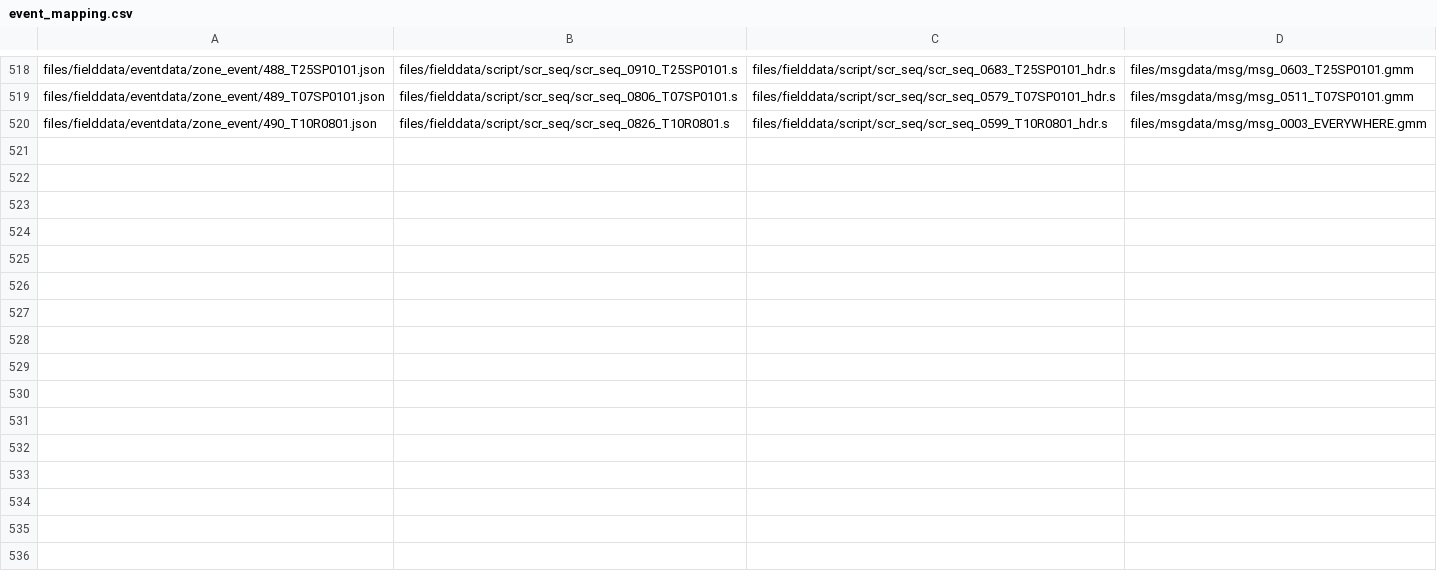
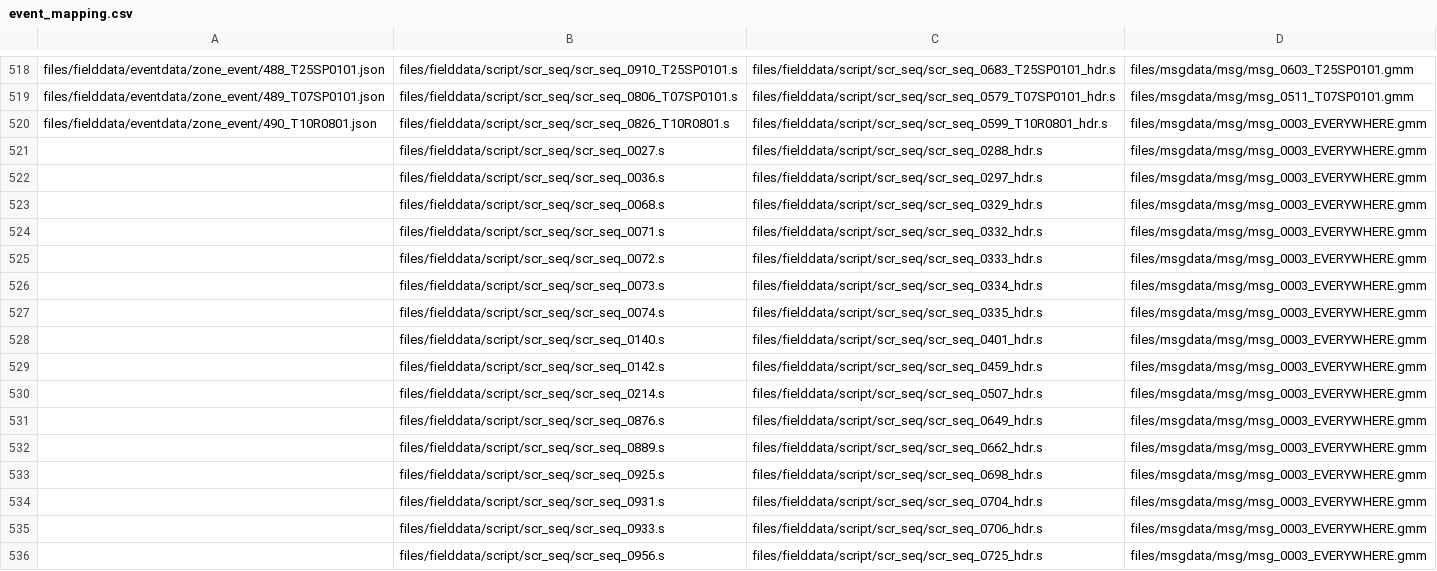
Before and after one commit to ClickingMaster/pokeheartgold-single-screen, a CSV file: tools/py_scripts/event_mapping.csv, drawn as a sheet; only a part is shown, gaps mark what is left out.

```diff
--- a/tools/py_scripts/event_mapping.csv
+++ b/tools/py_scripts/event_mapping.csv
@@ -520 +520,17 @@ files/fielddata/eventdata/zone_event/489_T07SP0101.json,files/fielddata/script/s
 files/fielddata/eventdata/zone_event/490_T10R0801.json,files/fielddata/script/scr_seq/scr_seq_0826_T10R0801.s,files/fielddata/script/scr_seq/scr_seq_0599_T10R0801_hdr.s,files/msgdata/msg/msg_0003_EVERYWHERE.gmm
+,files/fielddata/script/scr_seq/scr_seq_0027.s,files/fielddata/script/scr_seq/scr_seq_0288_hdr.s,files/msgdata/msg/msg_0003_EVERYWHERE.gmm
+,files/fielddata/script/scr_seq/scr_seq_0036.s,files/fielddata/script/scr_seq/scr_seq_0297_hdr.s,files/msgdata/msg/msg_0003_EVERYWHERE.gmm
+,files/fielddata/script/scr_seq/scr_seq_0068.s,files/fielddata/script/scr_seq/scr_seq_0329_hdr.s,files/msgdata/msg/msg_0003_EVERYWHERE.gmm
+,files/fielddata/script/scr_seq/scr_seq_0071.s,files/fielddata/script/scr_seq/scr_seq_0332_hdr.s,files/msgdata/msg/msg_0003_EVERYWHERE.gmm
+,files/fielddata/script/scr_seq/scr_seq_0072.s,files/fielddata/script/scr_seq/scr_seq_0333_hdr.s,files/msgdata/msg/msg_0003_EVERYWHERE.gmm
+,files/fielddata/script/scr_seq/scr_seq_0073.s,files/fielddata/script/scr_seq/scr_seq_0334_hdr.s,files/msgdata/msg/msg_0003_EVERYWHERE.gmm
+,files/fielddata/script/scr_seq/scr_seq_0074.s,files/fielddata/script/scr_seq/scr_seq_0335_hdr.s,files/msgdata/msg/msg_0003_EVERYWHERE.gmm
+,files/fielddata/script/scr_seq/scr_seq_0140.s,files/fielddata/script/scr_seq/scr_seq_0401_hdr.s,files/msgdata/msg/msg_0003_EVERYWHERE.gmm
+,files/fielddata/script/scr_seq/scr_seq_0142.s,files/fielddata/script/scr_seq/scr_seq_0459_hdr.s,files/msgdata/msg/msg_0003_EVERYWHERE.gmm
+,files/fielddata/script/scr_seq/scr_seq_0214.s,files/fielddata/script/scr_seq/scr_seq_0507_hdr.s,files/msgdata/msg/msg_0003_EVERYWHERE.gmm
+,files/fielddata/script/scr_seq/scr_seq_0876.s,files/fielddata/script/scr_seq/scr_seq_0649_hdr.s,files/msgdata/msg/msg_0003_EVERYWHERE.gmm
+,files/fielddata/script/scr_seq/scr_seq_0889.s,files/fielddata/script/scr_seq/scr_seq_0662_hdr.s,files/msgdata/msg/msg_0003_EVERYWHERE.gmm
+,files/fielddata/script/scr_seq/scr_seq_0925.s,files/fielddata/script/scr_seq/scr_seq_0698_hdr.s,files/msgdata/msg/msg_0003_EVERYWHERE.gmm
+,files/fielddata/script/scr_seq/scr_seq_0931.s,files/fielddata/script/scr_seq/scr_seq_0704_hdr.s,files/msgdata/msg/msg_0003_EVERYWHERE.gmm
+,files/fielddata/script/scr_seq/scr_seq_0933.s,files/fielddata/script/scr_seq/scr_seq_0706_hdr.s,files/msgdata/msg/msg_0003_EVERYWHERE.gmm
+,files/fielddata/script/scr_seq/scr_seq_0956.s,files/fielddata/script/scr_seq/scr_seq_0725_hdr.s,files/msgdata/msg/msg_0003_EVERYWHERE.gmm
```
Also changed, not shown: 1 other file.
